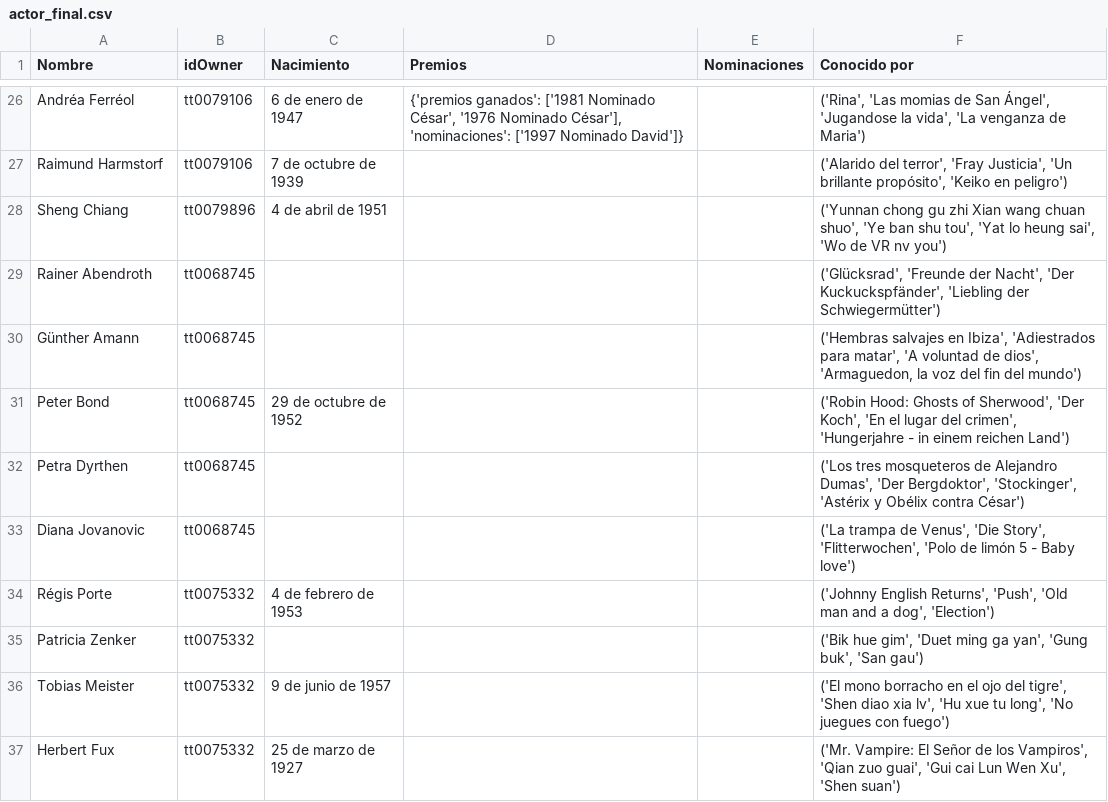
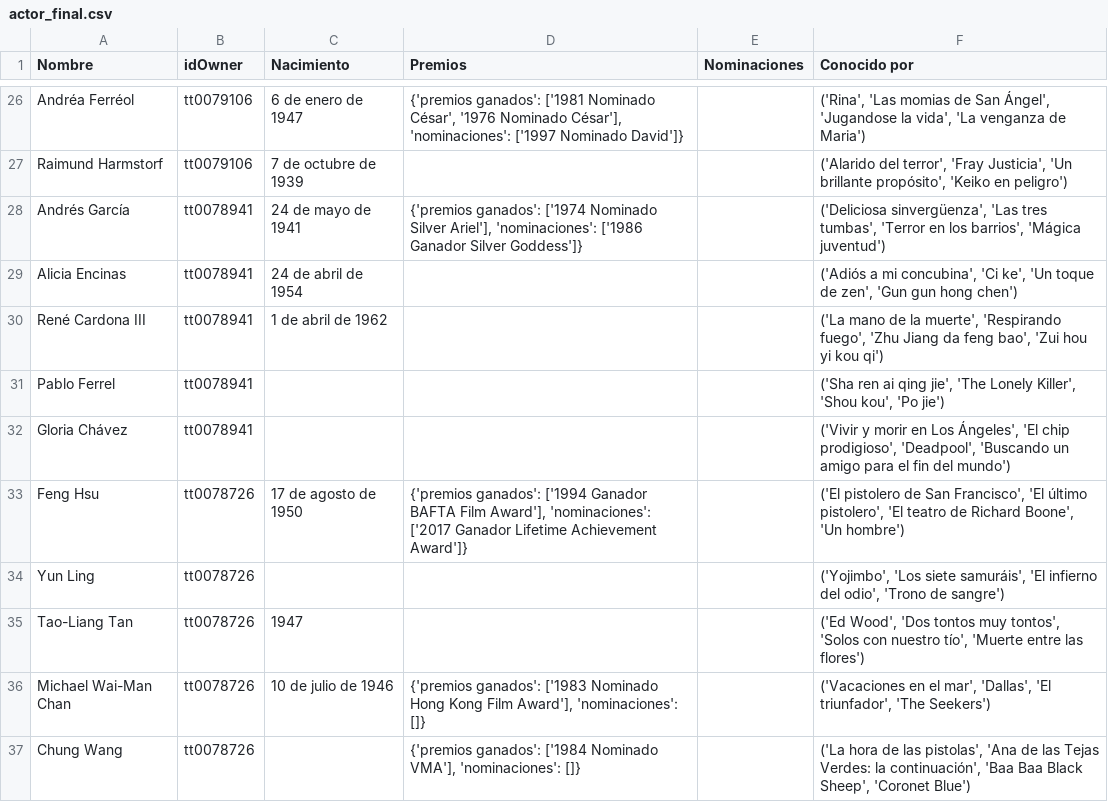
Before and after one commit to Adalab/proyecto-da-promo-b-modulo-2-team-2, a CSV file: info_tablas_csv/actor_final.csv, drawn as a sheet; only a part is shown, gaps mark what is left out; the shorter side is filled out with more unchanged rows; the diff covers the shown part only.

Commit message:
tabla_intermedia

```diff
--- a/info_tablas_csv/actor_final.csv
+++ b/info_tablas_csv/actor_final.csv
@@ -27 +27,11 @@ Andréa Ferréol,tt0079106,6 de enero de 1947,"{'premios ganados': ['1981 Nomina
 Raimund Harmstorf,tt0079106,7 de octubre de 1939,,,"('Alarido del terror', 'Fray Justicia', 'Un brillante propósito', 'Keiko en peligro')"
+Andrés García,tt0078941,24 de mayo de 1941,"{'premios ganados': ['1974 Nominado Silver Ariel'], 'nominaciones': ['1986 Ganador Silver Goddess']}",,"('Deliciosa sinvergüenza', 'Las tres tumbas', 'Terror en los barrios', 'Mágica juventud')"
+Alicia Encinas,tt0078941,24 de abril de 1954,,,"('Adiós a mi concubina', 'Ci ke', 'Un toque de zen', 'Gun gun hong chen')"
+René Cardona III,tt0078941,1 de abril de 1962,,,"('La mano de la muerte', 'Respirando fuego', 'Zhu Jiang da feng bao', 'Zui hou yi kou qi')"
+Pablo Ferrel,tt0078941,,,,"('Sha ren ai qing jie', 'The Lonely Killer', 'Shou kou', 'Po jie')"
+Gloria Chávez,tt0078941,,,,"('Vivir y morir en Los Ángeles', 'El chip prodigioso', 'Deadpool', 'Buscando un amigo para el fin del mundo')"
+Feng Hsu,tt0078726,17 de agosto de 1950,"{'premios ganados': ['1994 Ganador BAFTA Film Award'], 'nominaciones': ['2017 Ganador Lifetime Achievement Award']}",,"('El pistolero de San Francisco', 'El último pistolero', 'El teatro de Richard Boone', 'Un hombre')"
+Yun Ling,tt0078726,,,,"('Yojimbo', 'Los siete samuráis', 'El infierno del odio', 'Trono de sangre')"
+Tao-Liang Tan,tt0078726,1947,,,"('Ed Wood', 'Dos tontos muy tontos', 'Solos con nuestro tío', 'Muerte entre las flores')"
+Michael Wai-Man Chan,tt0078726,10 de julio de 1946,"{'premios ganados': ['1983 Nominado Hong Kong Film Award'], 'nominaciones': []}",,"('Vacaciones en el mar', 'Dallas', 'El triunfador', 'The Seekers')"
+Chung Wang,tt0078726,,"{'premios ganados': ['1984 Nominado VMA'], 'nominaciones': []}",,"('La hora de las pistolas', 'Ana de las Tejas Verdes: la continuación', 'Baa Baa Black Sheep', 'Coronet Blue')"
```
Also changed, not shown: 9 added rows elsewhere in this file, info_tablas_csv/film_actor.csv, 3 other files.
